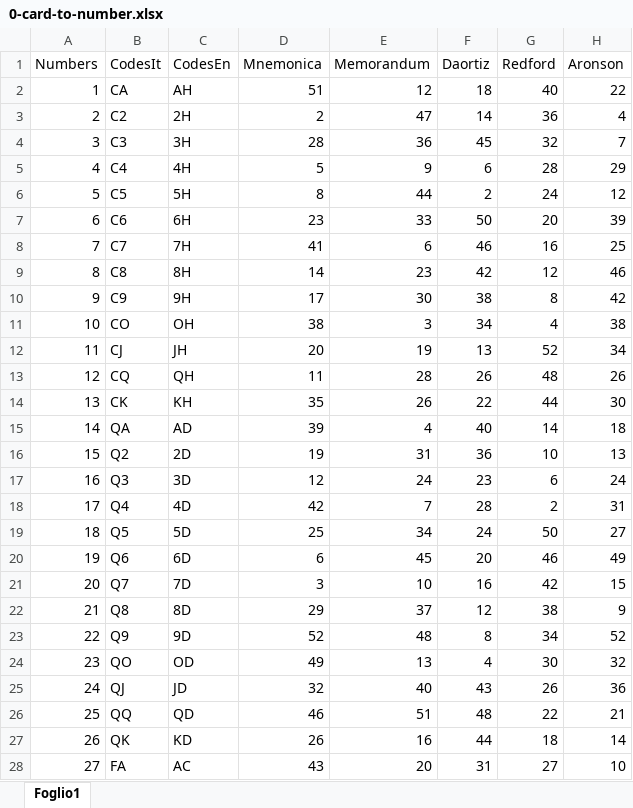
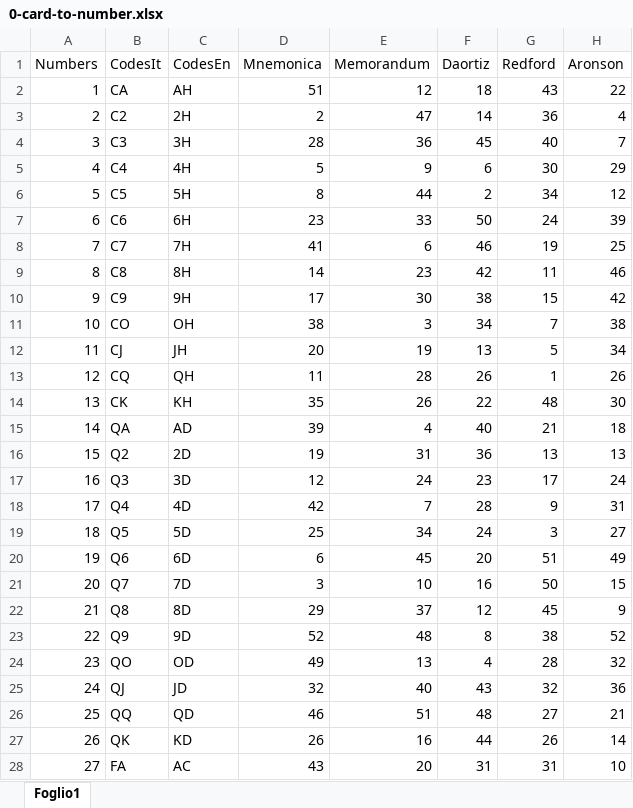
Before and after one commit to mattallio/cardgeneratorbot, an Excel workbook: app/Cards/0-card-to-number.xlsx, sheet Foglio1, drawn as a sheet; only a part is shown; values as stored, in another font and other column widths than the file's, no borders; the diff covers the shown part only; the diff names each change by its address in the sheet, - before the commit and + after, or states it on an @@ line.

Commit message:
refactor: simplified commands, updated excel

```diff
--- a/app/Cards/0-card-to-number.xlsx (sheet Foglio1)
+++ b/app/Cards/0-card-to-number.xlsx (sheet Foglio1)
-G2 (Redford): 40
+G2 (Redford): 43
-G4 (Redford): 32
+G4 (Redford): 40
-G5 (Redford): 28
+G5 (Redford): 30
-G6 (Redford): 24
+G6 (Redford): 34
-G7 (Redford): 20
+G7 (Redford): 24
-G8 (Redford): 16
+G8 (Redford): 19
-G9 (Redford): 12
+G9 (Redford): 11
-G10 (Redford): 8
+G10 (Redford): 15
-G11 (Redford): 4
+G11 (Redford): 7
-G12 (Redford): 52
+G12 (Redford): 5
-G13 (Redford): 48
+G13 (Redford): 1
-G14 (Redford): 44
+G14 (Redford): 48
-G15 (Redford): 14
+G15 (Redford): 21
-G16 (Redford): 10
+G16 (Redford): 13
-G17 (Redford): 6
+G17 (Redford): 17
-G18 (Redford): 2
+G18 (Redford): 9
-G19 (Redford): 50
+G19 (Redford): 3
-G20 (Redford): 46
+G20 (Redford): 51
-G21 (Redford): 42
+G21 (Redford): 50
-G22 (Redford): 38
+G22 (Redford): 45
-G23 (Redford): 34
+G23 (Redford): 38
-G24 (Redford): 30
+G24 (Redford): 28
-G25 (Redford): 26
+G25 (Redford): 32
-G26 (Redford): 22
+G26 (Redford): 27
-G27 (Redford): 18
+G27 (Redford): 26
-G28 (Redford): 27
+G28 (Redford): 31
```
Also changed, not shown: 24 edited cells elsewhere in this sheet, 4 other files.
